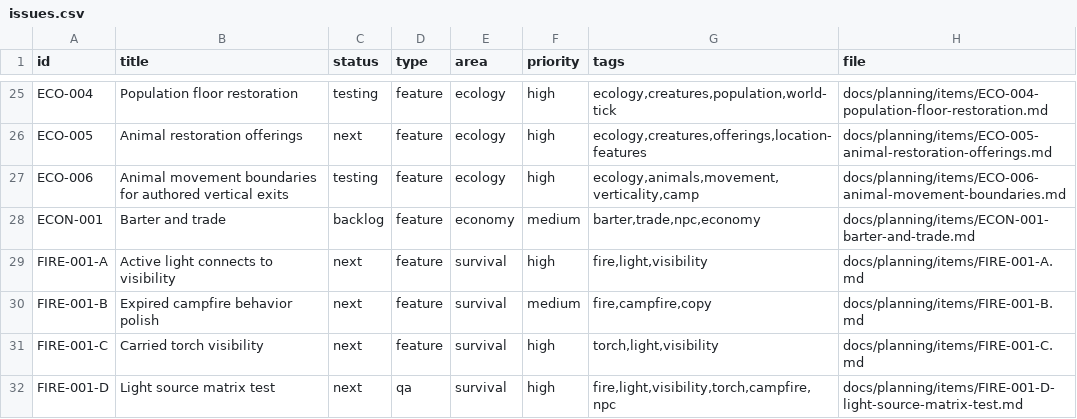
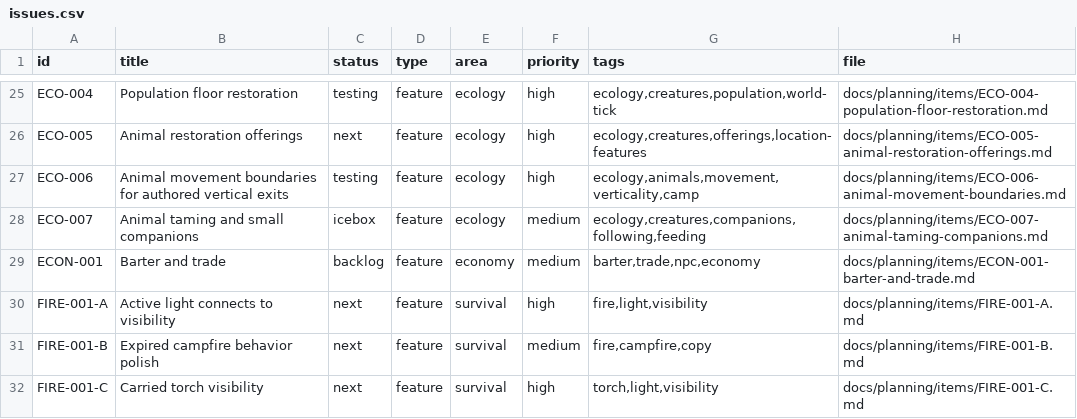
Before and after one commit to q587p/chornolis-marches, a CSV file: docs/planning/exports/issues.csv, drawn as a sheet; only a part is shown, gaps mark what is left out; the shorter side is filled out with more unchanged rows; the diff names each change by its address in the sheet, - before the commit and + after, or states it on an @@ line.

Commit message:
docs: Add animal companion taming icebox note

```diff
--- a/docs/planning/exports/issues.csv
+++ b/docs/planning/exports/issues.csv
+row 28: ECO-007 | Animal taming and small companions | icebox | feature | ecology | medium | ecology,creatures,companions,following,feeding | docs/planning/items/ECO-007-animal-taming-companions.md
```
Also changed, not shown: 3 other files.
